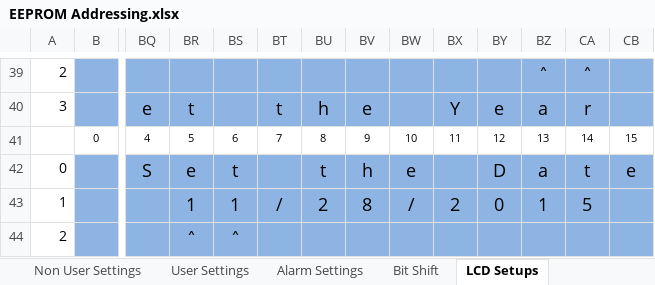
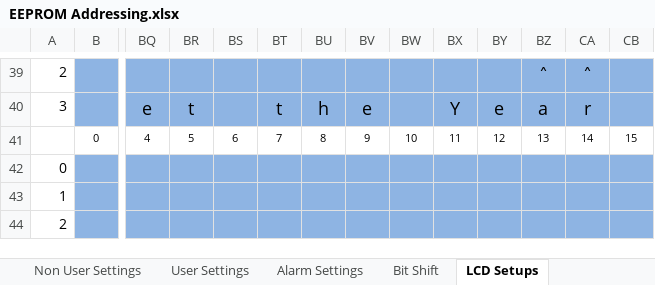
Before and after one commit to glitchsniffer/Controller, an Excel workbook: EEPROM Addressing.xlsx, sheet LCD Setups, drawn as a sheet; only a part is shown, gaps mark what is left out; values as stored, in another font and other column widths than the file's, no borders; the diff covers the shown part only; the diff names each change by its address in the sheet, - before the commit and + after, or states it on an @@ line.

```diff
--- a/EEPROM Addressing.xlsx (sheet LCD Setups)
+++ b/EEPROM Addressing.xlsx (sheet LCD Setups)
-BQ42: S
+BQ42: (empty)
-BR42: e
+BR42: (empty)
-BS42: t
+BS42: (empty)
-BU42: t
+BU42: (empty)
-BV42: h
+BV42: (empty)
-BW42: e
+BW42: (empty)
-BY42: D
+BY42: (empty)
-BZ42: a
+BZ42: (empty)
-CA42: t
+CA42: (empty)
-CB42: e
+CB42: (empty)
-BR43: 1
+BR43: (empty)
-BS43: 1
+BS43: (empty)
-BT43: /
+BT43: (empty)
-BU43: 2
+BU43: (empty)
-BV43: 8
+BV43: (empty)
-BW43: /
+BW43: (empty)
-BX43: 2
+BX43: (empty)
-BY43: 0
+BY43: (empty)
-BZ43: 1
+BZ43: (empty)
-CA43: 5
+CA43: (empty)
-BR44: ˄
+BR44: (empty)
-BS44: ˄
+BS44: (empty)
```
Also changed, not shown: 8 added rows, 3 removed rows and 17 edited cells elsewhere in this sheet, sheet Bit Shift, 3 other files.
